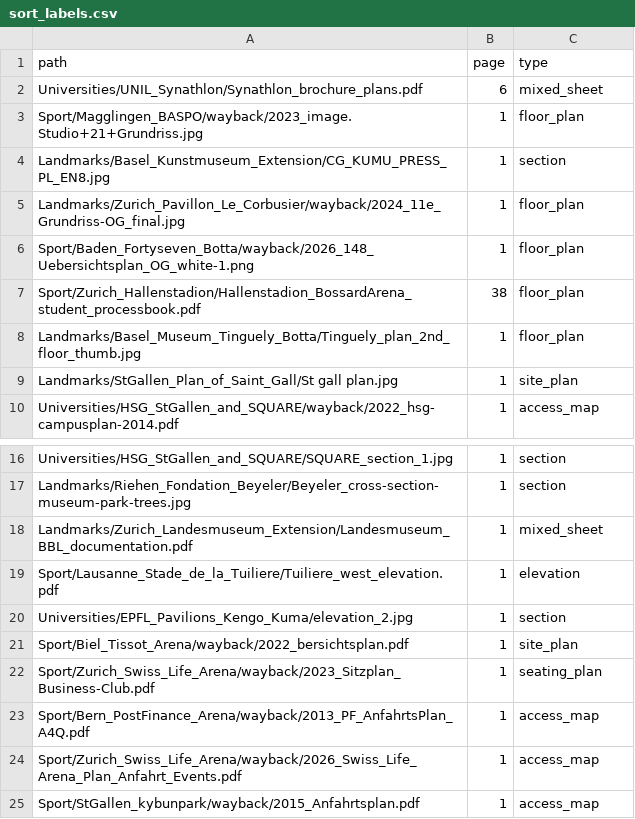
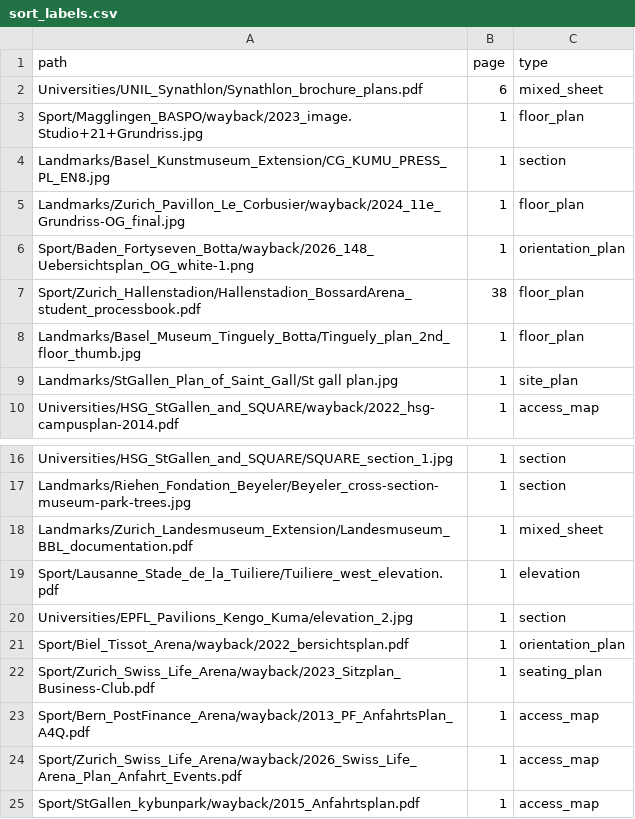
Before and after one commit to SuperQuentin/UnitSportSwitzerland, a CSV file: tools/plancues/sort_labels.csv, drawn as a sheet; only a part is shown, gaps mark what is left out.

```diff
--- a/tools/plancues/sort_labels.csv
+++ b/tools/plancues/sort_labels.csv
@@ -5,3 +5,3 @@ Landmarks/Basel_Kunstmuseum_Extension/CG_KUMU_PRESS_PL_EN8.jpg,1,section
 Landmarks/Zurich_Pavillon_Le_Corbusier/wayback/2024_11e_Grundriss-OG_final.jpg,1,floor_plan
-Sport/Baden_Fortyseven_Botta/wayback/2026_148_Uebersichtsplan_OG_white-1.png,1,floor_plan
+Sport/Baden_Fortyseven_Botta/wayback/2026_148_Uebersichtsplan_OG_white-1.png,1,orientation_plan
 Sport/Zurich_Hallenstadion/Hallenstadion_BossardArena_student_processbook.pdf,38,floor_plan
@@ -20,3 +20,3 @@ Sport/Lausanne_Stade_de_la_Tuiliere/Tuiliere_west_elevation.pdf,1,elevation
 Universities/EPFL_Pavilions_Kengo_Kuma/elevation_2.jpg,1,section
-Sport/Biel_Tissot_Arena/wayback/2022_bersichtsplan.pdf,1,site_plan
+Sport/Biel_Tissot_Arena/wayback/2022_bersichtsplan.pdf,1,orientation_plan
 Sport/Zurich_Swiss_Life_Arena/wayback/2023_Sitzplan_Business-Club.pdf,1,seating_plan
```
Also changed, not shown: tools/plancues/sort_labels_holdout.csv, tools/plancues/sort_labels_train.csv, 2 other files.
